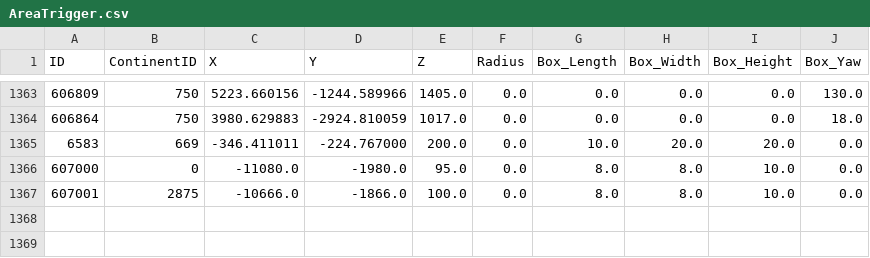
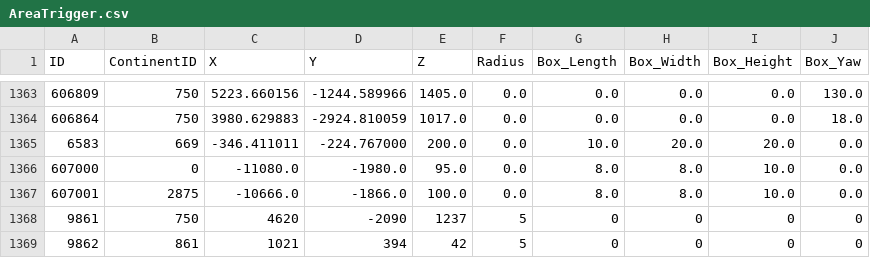
Before and after one commit to darkmord1991/DarkChaos-255, a CSV file: Custom/CSV DBC/AreaTrigger.csv, drawn as a sheet; only a part is shown, gaps mark what is left out; the diff names each change by its address in the sheet, - before the commit and + after, or states it on an @@ line.

```diff
--- a/Custom/CSV DBC/AreaTrigger.csv
+++ b/Custom/CSV DBC/AreaTrigger.csv
+row 1368: 9861 | 750 | 4620 | -2090 | 1237 | 5 | 0 | 0 | 0 | 0
+row 1369: 9862 | 861 | 1021 | 394 | 42 | 5 | 0 | 0 | 0 | 0
```
Also changed, not shown: Custom/CSV DBC/AreaTable.csv, Custom/CSV DBC/CreatureModelData.csv, 38 other files.
